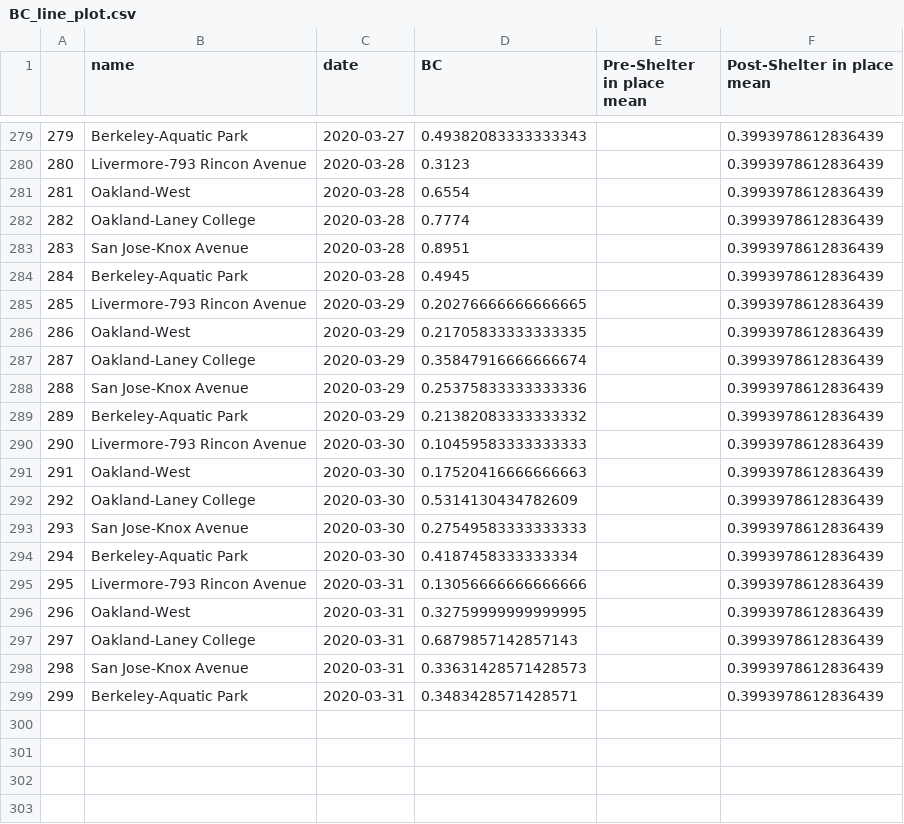
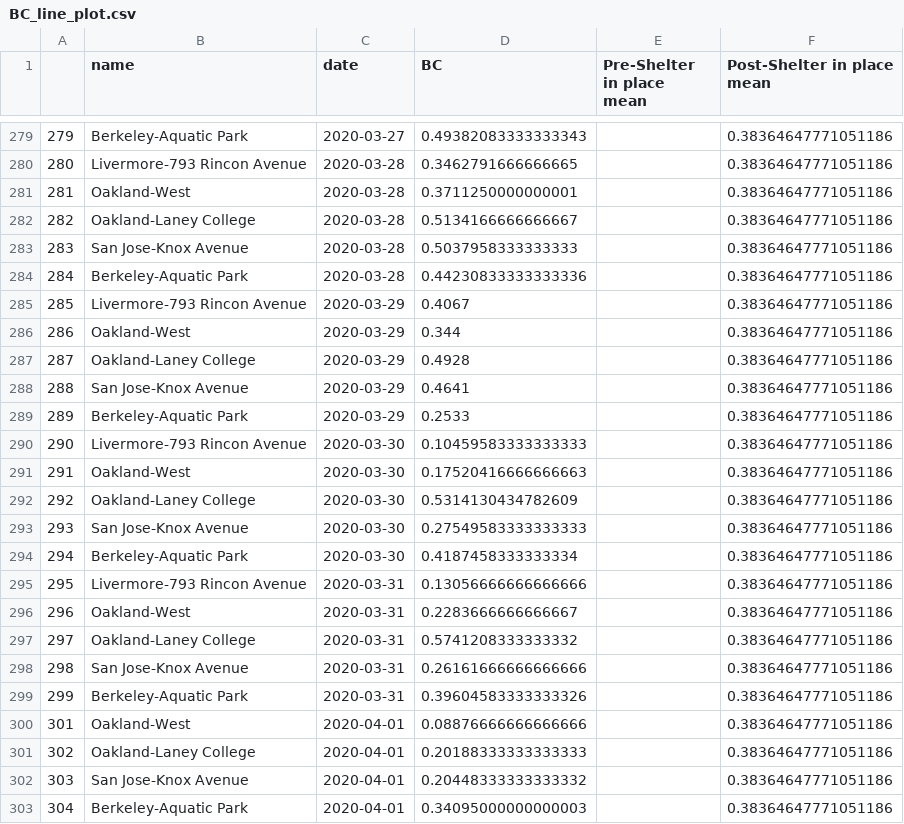
Before and after one commit to cgostic/sf_air-quality_covid19, a CSV file: data/wrangled/BC_line_plot.csv, drawn as a sheet; only a part is shown, gaps mark what is left out; the diff covers the shown part only.

```diff
--- a/data/wrangled/BC_line_plot.csv
+++ b/data/wrangled/BC_line_plot.csv
@@ -279,21 +279,25 @@
-279,Berkeley-Aquatic Park                   ,2020-03-27,0.49382083333333343,,0.3993978612836439
-280,Livermore-793 Rincon Avenue,2020-03-28,0.3123,,0.3993978612836439
-281,Oakland-West,2020-03-28,0.6554,,0.3993978612836439
-282,Oakland-Laney College                   ,2020-03-28,0.7774,,0.3993978612836439
-283,San Jose-Knox Avenue                    ,2020-03-28,0.8951,,0.3993978612836439
-284,Berkeley-Aquatic Park                   ,2020-03-28,0.4945,,0.3993978612836439
-285,Livermore-793 Rincon Avenue,2020-03-29,0.20276666666666665,,0.3993978612836439
-286,Oakland-West,2020-03-29,0.21705833333333335,,0.3993978612836439
-287,Oakland-Laney College                   ,2020-03-29,0.35847916666666674,,0.3993978612836439
-288,San Jose-Knox Avenue                    ,2020-03-29,0.25375833333333336,,0.3993978612836439
-289,Berkeley-Aquatic Park                   ,2020-03-29,0.21382083333333332,,0.3993978612836439
-290,Livermore-793 Rincon Avenue,2020-03-30,0.10459583333333333,,0.3993978612836439
-291,Oakland-West,2020-03-30,0.17520416666666663,,0.3993978612836439
-292,Oakland-Laney College                   ,2020-03-30,0.5314130434782609,,0.3993978612836439
-293,San Jose-Knox Avenue                    ,2020-03-30,0.27549583333333333,,0.3993978612836439
-294,Berkeley-Aquatic Park                   ,2020-03-30,0.4187458333333334,,0.3993978612836439
-295,Livermore-793 Rincon Avenue,2020-03-31,0.13056666666666666,,0.3993978612836439
-296,Oakland-West,2020-03-31,0.32759999999999995,,0.3993978612836439
-297,Oakland-Laney College                   ,2020-03-31,0.6879857142857143,,0.3993978612836439
-298,San Jose-Knox Avenue                    ,2020-03-31,0.33631428571428573,,0.3993978612836439
-299,Berkeley-Aquatic Park                   ,2020-03-31,0.3483428571428571,,0.3993978612836439
+279,Berkeley-Aquatic Park                   ,2020-03-27,0.49382083333333343,,0.38364647771051186
+280,Livermore-793 Rincon Avenue,2020-03-28,0.3462791666666665,,0.38364647771051186
+281,Oakland-West,2020-03-28,0.3711250000000001,,0.38364647771051186
+282,Oakland-Laney College                   ,2020-03-28,0.5134166666666667,,0.38364647771051186
+283,San Jose-Knox Avenue                    ,2020-03-28,0.5037958333333333,,0.38364647771051186
+284,Berkeley-Aquatic Park                   ,2020-03-28,0.44230833333333336,,0.38364647771051186
+285,Livermore-793 Rincon Avenue,2020-03-29,0.4067,,0.38364647771051186
+286,Oakland-West,2020-03-29,0.344,,0.38364647771051186
+287,Oakland-Laney College                   ,2020-03-29,0.4928,,0.38364647771051186
+288,San Jose-Knox Avenue                    ,2020-03-29,0.4641,,0.38364647771051186
+289,Berkeley-Aquatic Park                   ,2020-03-29,0.2533,,0.38364647771051186
+290,Livermore-793 Rincon Avenue,2020-03-30,0.10459583333333333,,0.38364647771051186
+291,Oakland-West,2020-03-30,0.17520416666666663,,0.38364647771051186
+292,Oakland-Laney College                   ,2020-03-30,0.5314130434782609,,0.38364647771051186
+293,San Jose-Knox Avenue                    ,2020-03-30,0.27549583333333333,,0.38364647771051186
+294,Berkeley-Aquatic Park                   ,2020-03-30,0.4187458333333334,,0.38364647771051186
+295,Livermore-793 Rincon Avenue,2020-03-31,0.13056666666666666,,0.38364647771051186
+296,Oakland-West,2020-03-31,0.2283666666666667,,0.38364647771051186
+297,Oakland-Laney College                   ,2020-03-31,0.5741208333333332,,0.38364647771051186
+298,San Jose-Knox Avenue                    ,2020-03-31,0.26161666666666666,,0.38364647771051186
+299,Berkeley-Aquatic Park                   ,2020-03-31,0.39604583333333326,,0.38364647771051186
+301,Oakland-West,2020-04-01,0.08876666666666666,,0.38364647771051186
+302,Oakland-Laney College                   ,2020-04-01,0.20188333333333333,,0.38364647771051186
+303,San Jose-Knox Avenue                    ,2020-04-01,0.20448333333333332,,0.38364647771051186
+304,Berkeley-Aquatic Park                   ,2020-04-01,0.34095000000000003,,0.38364647771051186
```
Also changed, not shown: 54 edited cells elsewhere in this file, data/wrangled/NO2_line_plot.csv, data/wrangled/NOX_line_plot.csv, 15 other files.
